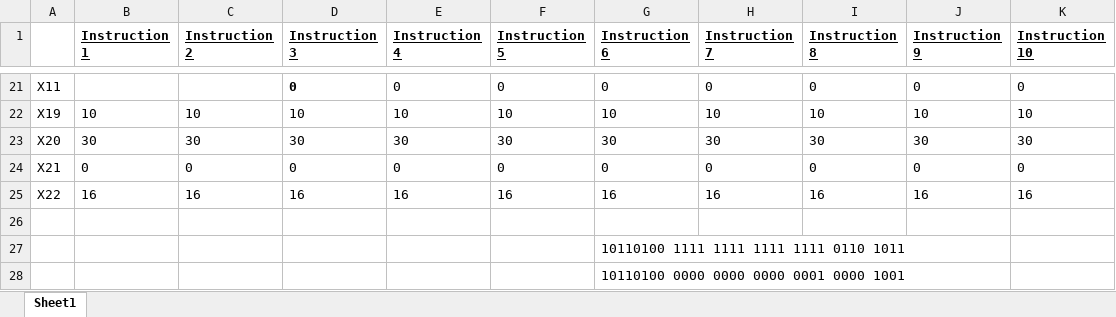
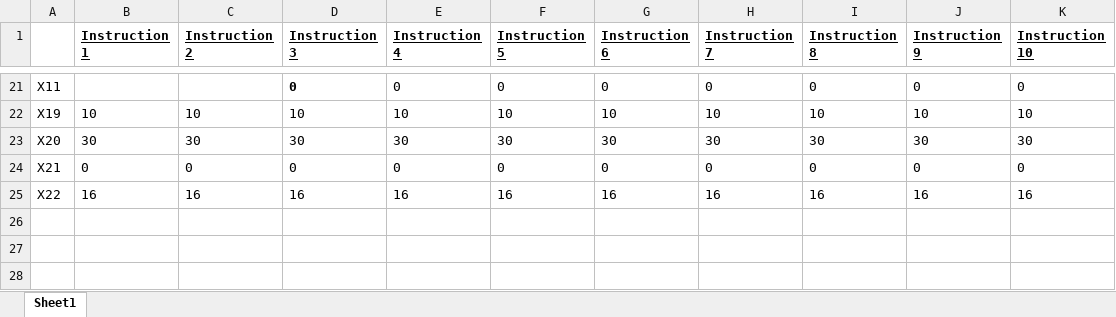
Before and after one commit to BaylorRice/ARM-Lab, an Excel workbook: ARM-Lab/tables/Lab6_ExpectedResultsTable.xlsx, sheet Sheet1, drawn as a sheet; only a part is shown, gaps mark what is left out; values as stored, in another font and other column widths than the file's, no borders; the diff names each change by its address in the sheet, - before the commit and + after, or states it on an @@ line.

```diff
--- a/ARM-Lab/tables/Lab6_ExpectedResultsTable.xlsx (sheet Sheet1)
+++ b/ARM-Lab/tables/Lab6_ExpectedResultsTable.xlsx (sheet Sheet1)
-row 26: (empty)
-row 27:  |  |  |  |  |  | 10110100 1111 1111 1111 1111 0110 1011
-row 28:  |  |  |  |  |  | 10110100 0000 0000 0000 0001 0000 1001
```
Also changed, not shown: 10 other files.
